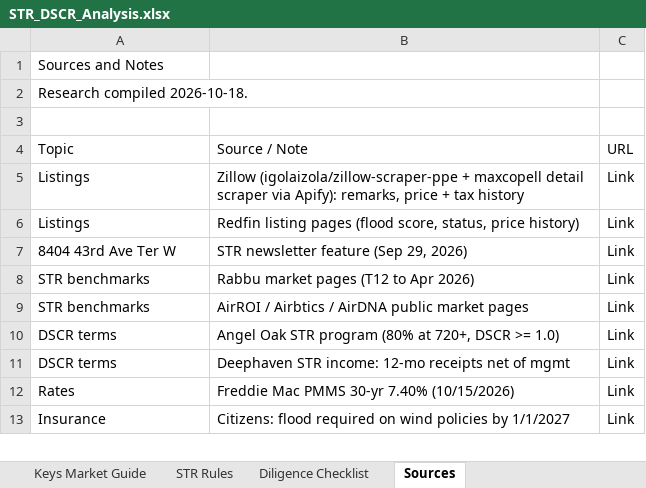
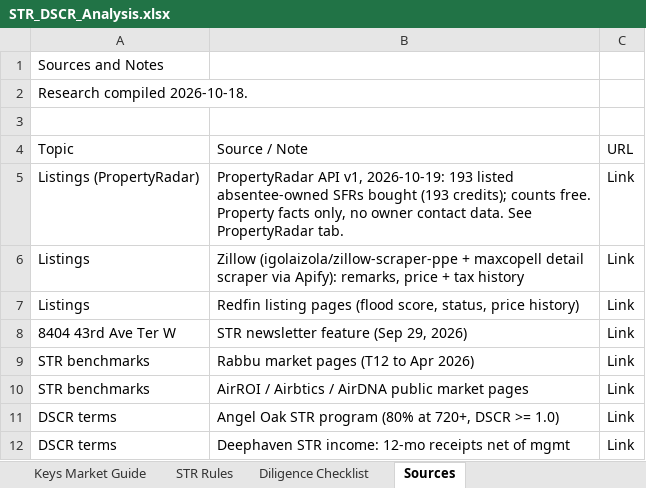
Before and after one commit to themortgagedock-max/Dispatch, an Excel workbook: str-deal-search/STR_DSCR_Analysis.xlsx, sheet Sources, drawn as a sheet; only a part is shown; the shorter side is filled out with more unchanged rows; values as stored, in another font and other column widths than the file's, no cell formats; the diff names each change by its address in the sheet, - before the commit and + after, or states it on an @@ line.

```diff
--- a/str-deal-search/STR_DSCR_Analysis.xlsx (sheet Sources)
+++ b/str-deal-search/STR_DSCR_Analysis.xlsx (sheet Sources)
+row 5: Listings (PropertyRadar) | PropertyRadar API v1, 2026-10-19: 193 listed absentee-owned SFRs bought (193 credits); counts free. Property facts only, no owner contact data. See PropertyRadar tab. | Link
```
Also changed, not shown: sheet PropertyRadar, sheet Other SWFL Listings, sheet Summary, cell formats, 4 other files.
